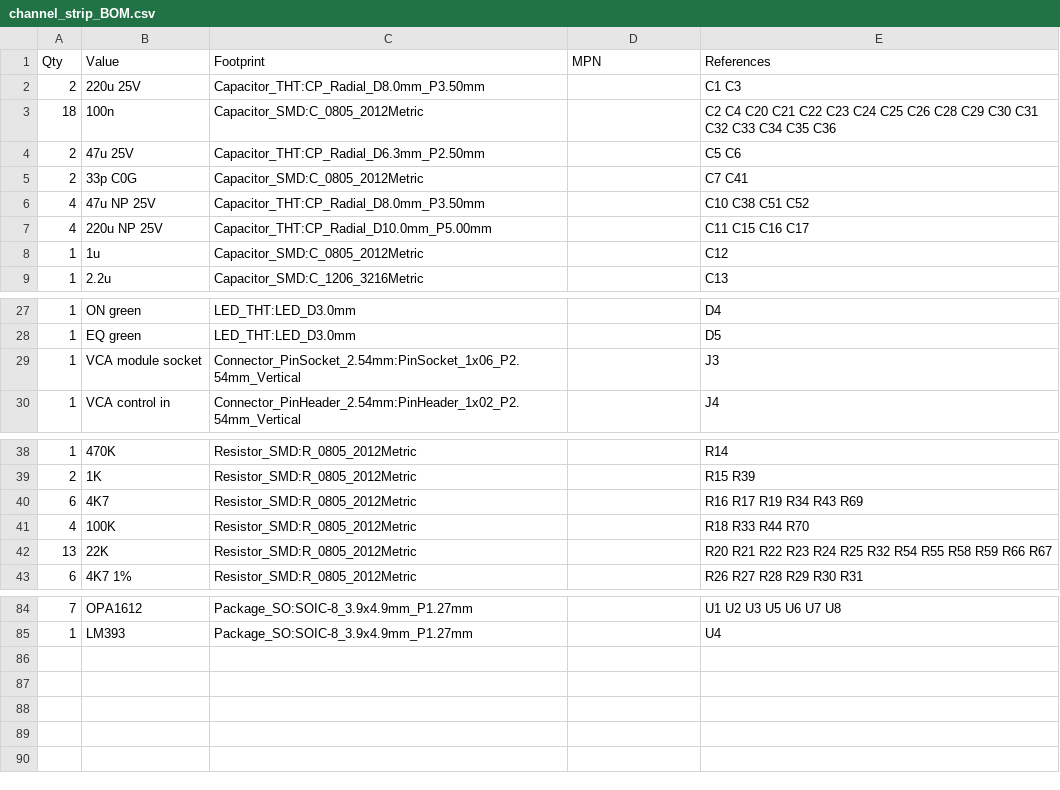
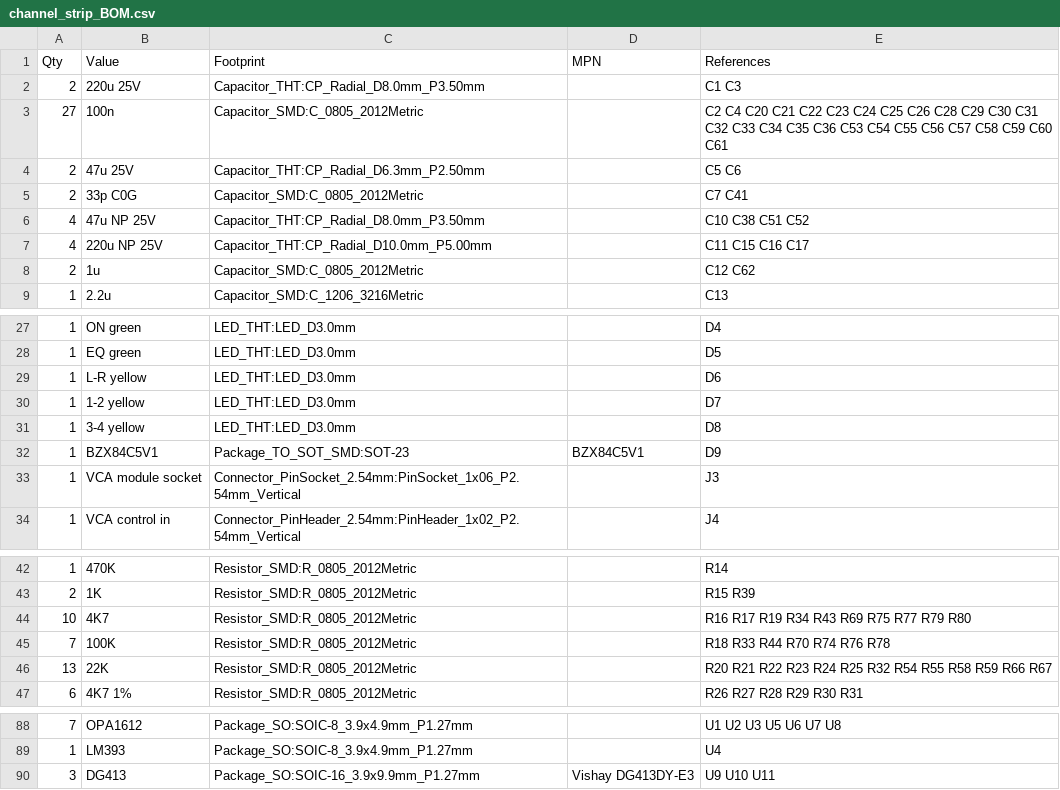
Before and after one commit to cozycactus/goa-console, a CSV file: channel_strip_BOM.csv, drawn as a sheet; only a part is shown, gaps mark what is left out.

```diff
--- a/channel_strip_BOM.csv
+++ b/channel_strip_BOM.csv
@@ -2,3 +2,3 @@ Qty,Value,Footprint,MPN,References
 2,220u 25V,Capacitor_THT:CP_Radial_D8.0mm_P3.50mm,,C1 C3
-18,100n,Capacitor_SMD:C_0805_2012Metric,,C2 C4 C20 C21 C22 C23 C24 C25 C26 C28 C29 C30 C31 C32 C33 C34 C35 C36
+27,100n,Capacitor_SMD:C_0805_2012Metric,,C2 C4 C20 C21 C22 C23 C24 C25 C26 C28 C29 C30 C31 C32 C33 C34 C35 C36 C53 C54 C55 C56 C57 C58 C59 C60 C61
 2,47u 25V,Capacitor_THT:CP_Radial_D6.3mm_P2.50mm,,C5 C6
@@ -7,3 +7,3 @@ Qty,Value,Footprint,MPN,References
 4,220u NP 25V,Capacitor_THT:CP_Radial_D10.0mm_P5.00mm,,C11 C15 C16 C17
-1,1u,Capacitor_SMD:C_0805_2012Metric,,C12
+2,1u,Capacitor_SMD:C_0805_2012Metric,,C12 C62
 1,2.2u,Capacitor_SMD:C_1206_3216Metric,,C13
@@ -28,2 +28,6 @@ Qty,Value,Footprint,MPN,References
 1,EQ green,LED_THT:LED_D3.0mm,,D5
+1,L-R yellow,LED_THT:LED_D3.0mm,,D6
+1,1-2 yellow,LED_THT:LED_D3.0mm,,D7
+1,3-4 yellow,LED_THT:LED_D3.0mm,,D8
+1,BZX84C5V1,Package_TO_SOT_SMD:SOT-23,BZX84C5V1,D9
 1,VCA module socket,Connector_PinSocket_2.54mm:PinSocket_1x06_P2.54mm_Vertical,,J3
@@ -39,4 +43,4 @@ Qty,Value,Footprint,MPN,References
 2,1K,Resistor_SMD:R_0805_2012Metric,,R15 R39
-6,4K7,Resistor_SMD:R_0805_2012Metric,,R16 R17 R19 R34 R43 R69
-4,100K,Resistor_SMD:R_0805_2012Metric,,R18 R33 R44 R70
+10,4K7,Resistor_SMD:R_0805_2012Metric,,R16 R17 R19 R34 R43 R69 R75 R77 R79 R80
+7,100K,Resistor_SMD:R_0805_2012Metric,,R18 R33 R44 R70 R74 R76 R78
 13,22K,Resistor_SMD:R_0805_2012Metric,,R20 R21 R22 R23 R24 R25 R32 R54 R55 R58 R59 R66 R67
@@ -85 +89,2 @@ Qty,Value,Footprint,MPN,References
 1,LM393,Package_SO:SOIC-8_3.9x4.9mm_P1.27mm,,U4
+3,DG413,Package_SO:SOIC-16_3.9x9.9mm_P1.27mm,Vishay DG413DY-E3,U9 U10 U11
```
Also changed, not shown: 13 other files.
